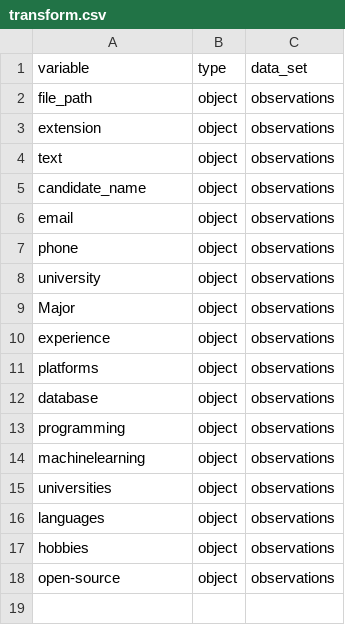
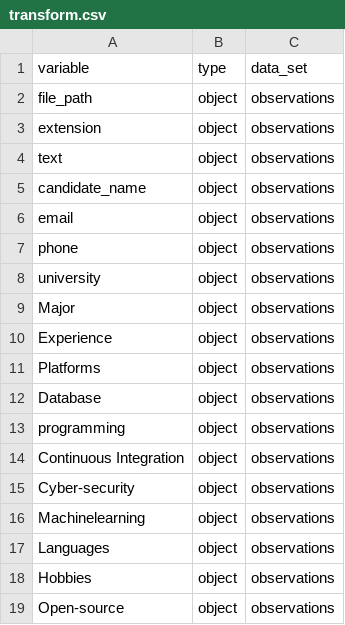
Before and after one commit to kimammi/ResumeParser, a CSV file: data/schema/transform.csv, drawn as a sheet.

```diff
--- a/data/schema/transform.csv
+++ b/data/schema/transform.csv
@@ -9,10 +9,11 @@ university,object,observations
 Major,object,observations
-experience,object,observations
-platforms,object,observations
-database,object,observations
+Experience,object,observations
+Platforms,object,observations
+Database,object,observations
 programming,object,observations
-machinelearning,object,observations
-universities,object,observations
-languages,object,observations
-hobbies,object,observations
-open-source,object,observations
+Continuous Integration,object,observations
+Cyber-security,object,observations
+Machinelearning,object,observations
+Languages,object,observations
+Hobbies,object,observations
+Open-source,object,observations
```
Also changed, not shown: 23 other files.
